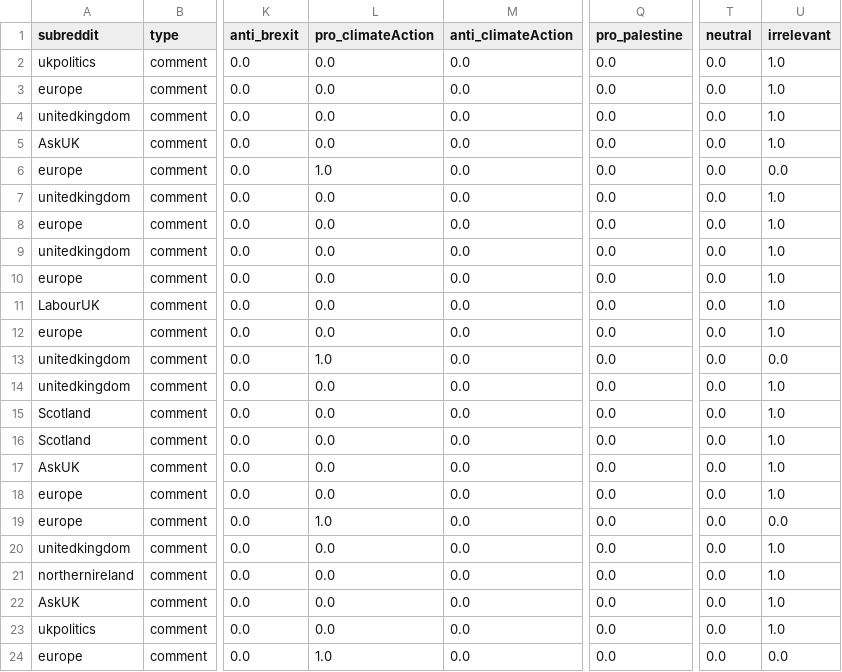
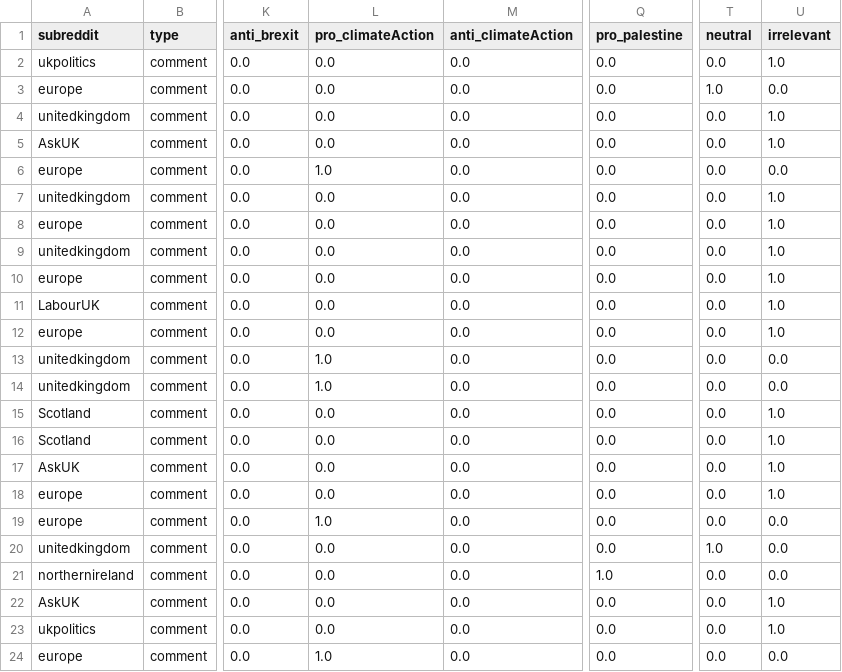
Before and after one commit to kanushreej/Thesis, a CSV file: Annotation/UK/Raphael/ClimateChangeUK_labelled.csv, drawn as a sheet; only a part is shown, gaps mark what is left out; the diff names each change by its address in the sheet, - before the commit and + after, or states it on an @@ line.

```diff
--- a/Annotation/UK/Raphael/ClimateChangeUK_labelled.csv
+++ b/Annotation/UK/Raphael/ClimateChangeUK_labelled.csv
-T3 (neutral): 0.0
+T3 (neutral): 1.0
-U3 (irrelevant): 1.0
+U3 (irrelevant): 0.0
-L14 (pro_climateAction): 0.0
+L14 (pro_climateAction): 1.0
-U14 (irrelevant): 1.0
+U14 (irrelevant): 0.0
-T20 (neutral): 0.0
+T20 (neutral): 1.0
-U20:U21 (irrelevant): 1.0
+U20:U21 (irrelevant): 0.0
-Q21 (pro_palestine): 0.0
+Q21 (pro_palestine): 1.0
```
Also changed, not shown: Annotation/UK/Raphael/Brexit_labelled.csv, Annotation/UK/Raphael/HealthcareUK_labelled.csv, 3 other files.
